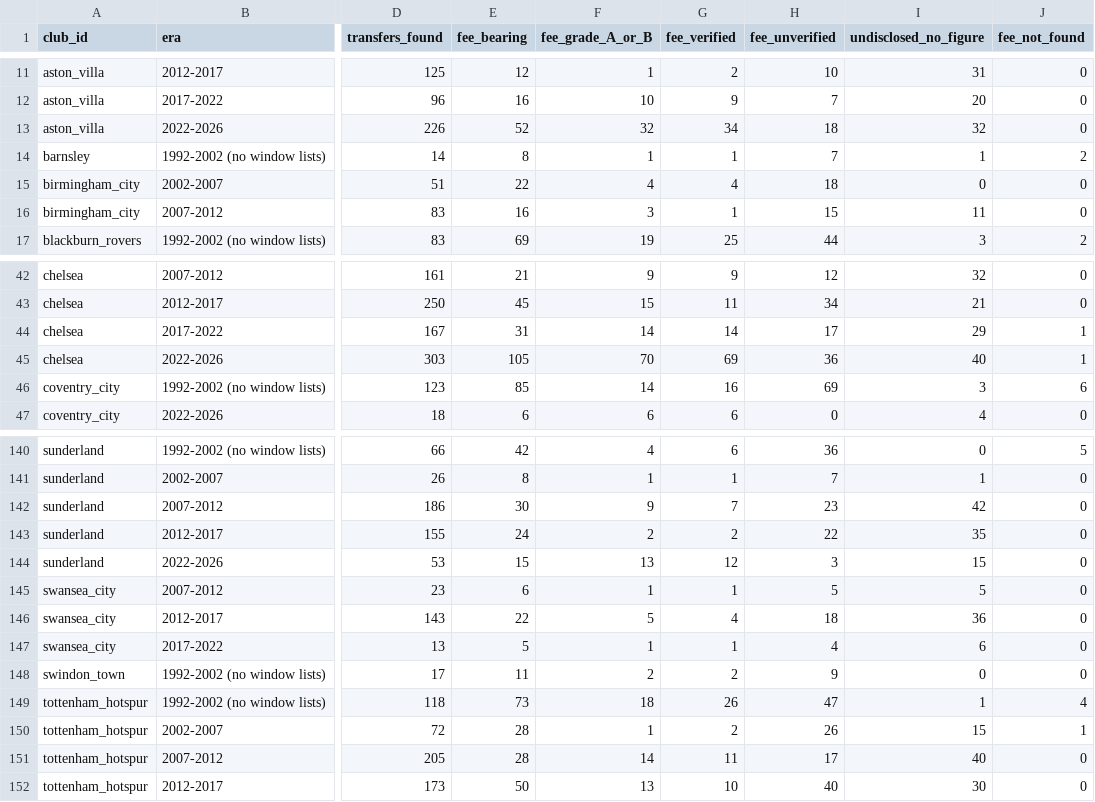
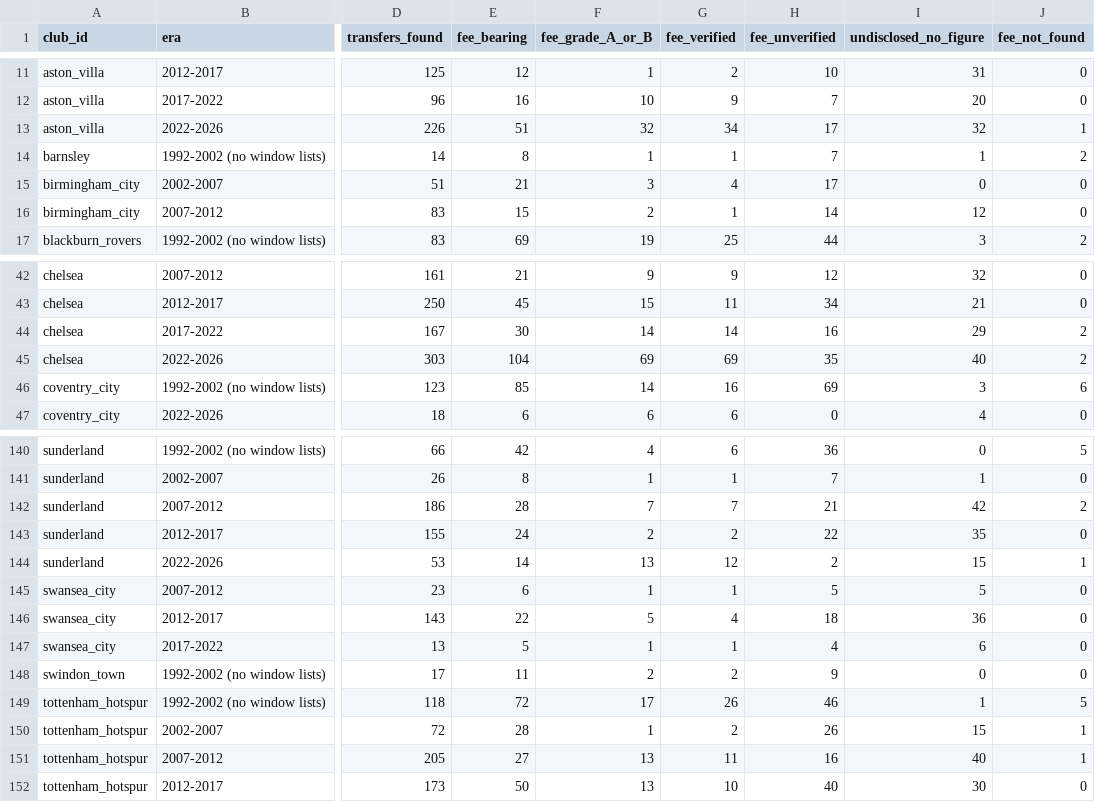
Before and after one commit to marketmarathon/race-through-time, a CSV file: data/rtt-101/coverage.csv, drawn as a sheet; only a part is shown, gaps mark what is left out; the diff covers the shown part only; the diff names each change by its address in the sheet, - before the commit and + after, or states it on an @@ line.

```diff
--- a/data/rtt-101/coverage.csv
+++ b/data/rtt-101/coverage.csv
-E13 (fee_bearing): 52
+E13 (fee_bearing): 51
-H13 (fee_unverified): 18
+H13 (fee_unverified): 17
-J13 (fee_not_found): 0
+J13 (fee_not_found): 1
-E15 (fee_bearing): 22
+E15 (fee_bearing): 21
-F15 (fee_grade_A_or_B): 4
+F15 (fee_grade_A_or_B): 3
-H15 (fee_unverified): 18
+H15 (fee_unverified): 17
-E16 (fee_bearing): 16
+E16 (fee_bearing): 15
-F16 (fee_grade_A_or_B): 3
+F16 (fee_grade_A_or_B): 2
-H16 (fee_unverified): 15
+H16 (fee_unverified): 14
-I16 (undisclosed_no_figure): 11
+I16 (undisclosed_no_figure): 12
-E44 (fee_bearing): 31
+E44 (fee_bearing): 30
-H44 (fee_unverified): 17
+H44 (fee_unverified): 16
-J44:J45 (fee_not_found): 1
+J44:J45 (fee_not_found): 2
-E45 (fee_bearing): 105
+E45 (fee_bearing): 104
-F45 (fee_grade_A_or_B): 70
+F45 (fee_grade_A_or_B): 69
-H45 (fee_unverified): 36
+H45 (fee_unverified): 35
-E142 (fee_bearing): 30
+E142 (fee_bearing): 28
-F142 (fee_grade_A_or_B): 9
+F142 (fee_grade_A_or_B): 7
-H142 (fee_unverified): 23
+H142 (fee_unverified): 21
-J142 (fee_not_found): 0
+J142 (fee_not_found): 2
-E144 (fee_bearing): 15
+E144 (fee_bearing): 14
-H144 (fee_unverified): 3
+H144 (fee_unverified): 2
-J144 (fee_not_found): 0
+J144 (fee_not_found): 1
-E149 (fee_bearing): 73
+E149 (fee_bearing): 72
-F149 (fee_grade_A_or_B): 18
+F149 (fee_grade_A_or_B): 17
-H149 (fee_unverified): 47
+H149 (fee_unverified): 46
-J149 (fee_not_found): 4
+J149 (fee_not_found): 5
-E151 (fee_bearing): 28
+E151 (fee_bearing): 27
-F151 (fee_grade_A_or_B): 14
+F151 (fee_grade_A_or_B): 13
-H151 (fee_unverified): 17
+H151 (fee_unverified): 16
-J151 (fee_not_found): 0
+J151 (fee_not_found): 1
```
Also changed, not shown: 43 edited cells elsewhere in this file, data/rtt-101/club_season.csv, data/rtt-101/window_totals.csv, 11 other files.
